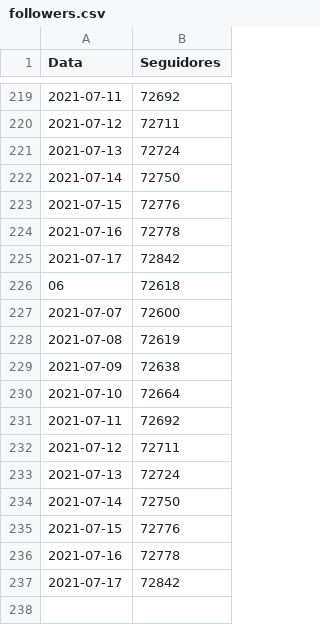
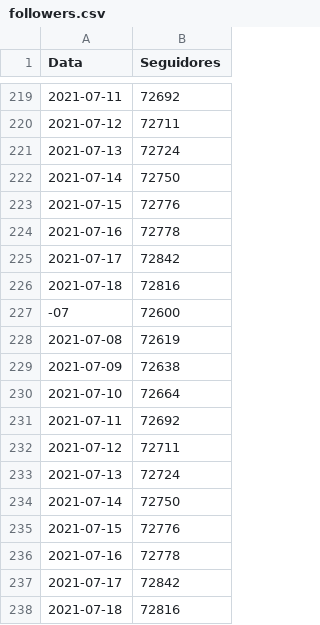
Before and after one commit to yanMHG/yanmhg.github.io, a CSV file: insights/data/followers.csv, drawn as a sheet; only a part is shown, gaps mark what is left out.

```diff
--- a/insights/data/followers.csv
+++ b/insights/data/followers.csv
@@ -225,4 +225,4 @@ Data,Seguidores
 2021-07-17,72842
-06,72618
-2021-07-07,72600
+2021-07-18,72816
+-07,72600
 2021-07-08,72619
@@ -237 +237,2 @@ Data,Seguidores
 2021-07-17,72842
+2021-07-18,72816
```
Also changed, not shown: insights/data/reach.csv, 1 other file.
